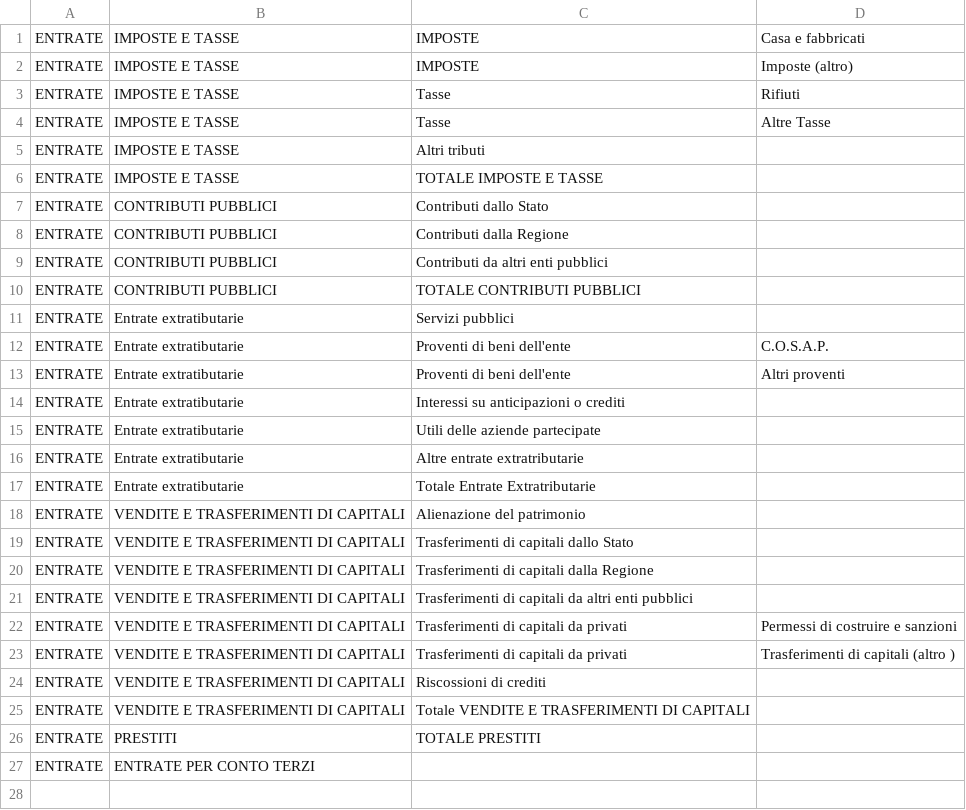
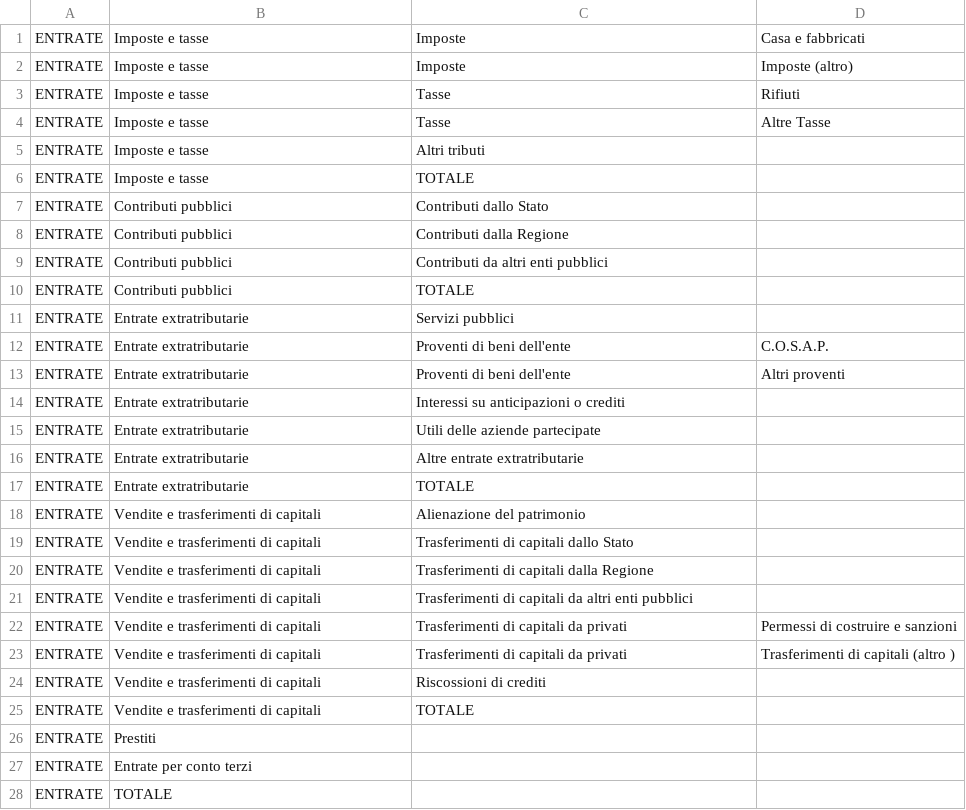
Before and after one commit to DeppSRL/open_bilanci, a CSV file: bilanci_project/data/gdocs_csv_cache/simplified_leaves/preventivo-entrate.csv, drawn as a sheet.

```diff
--- a/bilanci_project/data/gdocs_csv_cache/simplified_leaves/preventivo-entrate.csv
+++ b/bilanci_project/data/gdocs_csv_cache/simplified_leaves/preventivo-entrate.csv
@@ -1,27 +1,28 @@
-"ENTRATE";"IMPOSTE E TASSE";"IMPOSTE";"Casa e fabbricati"
-"ENTRATE";"IMPOSTE E TASSE";"IMPOSTE";"Imposte (altro)"
-"ENTRATE";"IMPOSTE E TASSE";"Tasse";"Rifiuti"
-"ENTRATE";"IMPOSTE E TASSE";"Tasse";"Altre Tasse"
-"ENTRATE";"IMPOSTE E TASSE";"Altri tributi";""
-"ENTRATE";"IMPOSTE E TASSE";"TOTALE IMPOSTE E TASSE";""
-"ENTRATE";"CONTRIBUTI  PUBBLICI";"Contributi dallo Stato";""
-"ENTRATE";"CONTRIBUTI  PUBBLICI";"Contributi dalla Regione";""
-"ENTRATE";"CONTRIBUTI  PUBBLICI";"Contributi da altri enti pubblici";""
-"ENTRATE";"CONTRIBUTI  PUBBLICI";"TOTALE CONTRIBUTI  PUBBLICI";""
-"ENTRATE";"Entrate extratibutarie";"Servizi pubblici";""
-"ENTRATE";"Entrate extratibutarie";"Proventi di beni dell'ente";"C.O.S.A.P."
-"ENTRATE";"Entrate extratibutarie";"Proventi di beni dell'ente";"Altri proventi"
-"ENTRATE";"Entrate extratibutarie";"Interessi su anticipazioni o crediti";""
-"ENTRATE";"Entrate extratibutarie";"Utili delle aziende partecipate";""
-"ENTRATE";"Entrate extratibutarie";"Altre entrate extratributarie";""
-"ENTRATE";"Entrate extratibutarie";"Totale Entrate Extratributarie";""
-"ENTRATE";"VENDITE E TRASFERIMENTI DI CAPITALI";"Alienazione del patrimonio";""
-"ENTRATE";"VENDITE E TRASFERIMENTI DI CAPITALI";"Trasferimenti di capitali dallo Stato";""
-"ENTRATE";"VENDITE E TRASFERIMENTI DI CAPITALI";"Trasferimenti di capitali dalla Regione";""
-"ENTRATE";"VENDITE E TRASFERIMENTI DI CAPITALI";"Trasferimenti di capitali da altri enti pubblici";""
-"ENTRATE";"VENDITE E TRASFERIMENTI DI CAPITALI";"Trasferimenti di capitali da privati";"Permessi di costruire  e sanzioni"
-"ENTRATE";"VENDITE E TRASFERIMENTI DI CAPITALI";"Trasferimenti di capitali da privati";"Trasferimenti di capitali (altro )"
-"ENTRATE";"VENDITE E TRASFERIMENTI DI CAPITALI";"Riscossioni di crediti";""
-"ENTRATE";"VENDITE E TRASFERIMENTI DI CAPITALI";"Totale VENDITE E TRASFERIMENTI DI CAPITALI";""
-"ENTRATE";"PRESTITI";"TOTALE PRESTITI";""
-"ENTRATE";"ENTRATE PER CONTO TERZI";"";""
+"ENTRATE";"Imposte e tasse";"Imposte";"Casa e fabbricati"
+"ENTRATE";"Imposte e tasse";"Imposte";"Imposte (altro)"
+"ENTRATE";"Imposte e tasse";"Tasse";"Rifiuti"
+"ENTRATE";"Imposte e tasse";"Tasse";"Altre Tasse"
+"ENTRATE";"Imposte e tasse";"Altri tributi";""
+"ENTRATE";"Imposte e tasse";"TOTALE";""
+"ENTRATE";"Contributi pubblici";"Contributi dallo Stato";""
+"ENTRATE";"Contributi pubblici";"Contributi dalla Regione";""
+"ENTRATE";"Contributi pubblici";"Contributi da altri enti pubblici";""
+"ENTRATE";"Contributi pubblici";"TOTALE";""
+"ENTRATE";"Entrate extratributarie";"Servizi pubblici";""
+"ENTRATE";"Entrate extratributarie";"Proventi di beni dell'ente";"C.O.S.A.P."
+"ENTRATE";"Entrate extratributarie";"Proventi di beni dell'ente";"Altri proventi"
+"ENTRATE";"Entrate extratributarie";"Interessi su anticipazioni o crediti";""
+"ENTRATE";"Entrate extratributarie";"Utili delle aziende partecipate";""
+"ENTRATE";"Entrate extratributarie";"Altre entrate extratributarie";""
+"ENTRATE";"Entrate extratributarie";"TOTALE";""
+"ENTRATE";"Vendite e trasferimenti di capitali";"Alienazione del patrimonio";""
+"ENTRATE";"Vendite e trasferimenti di capitali";"Trasferimenti di capitali dallo Stato";""
+"ENTRATE";"Vendite e trasferimenti di capitali";"Trasferimenti di capitali dalla Regione";""
+"ENTRATE";"Vendite e trasferimenti di capitali";"Trasferimenti di capitali da altri enti pubblici";""
+"ENTRATE";"Vendite e trasferimenti di capitali";"Trasferimenti di capitali da privati";"Permessi di costruire  e sanzioni"
+"ENTRATE";"Vendite e trasferimenti di capitali";"Trasferimenti di capitali da privati";"Trasferimenti di capitali (altro )"
+"ENTRATE";"Vendite e trasferimenti di capitali";"Riscossioni di crediti";""
+"ENTRATE";"Vendite e trasferimenti di capitali";"TOTALE";""
+"ENTRATE";"Prestiti";"";""
+"ENTRATE";"Entrate per conto terzi";"";""
+"ENTRATE";"TOTALE";"";""
```
Also changed, not shown: bilanci_project/data/gdocs_csv_cache/simple_map/preventivo.csv, bilanci_project/data/gdocs_csv_cache/simplified_leaves/consuntivo-entrate.csv, 19 other files.
